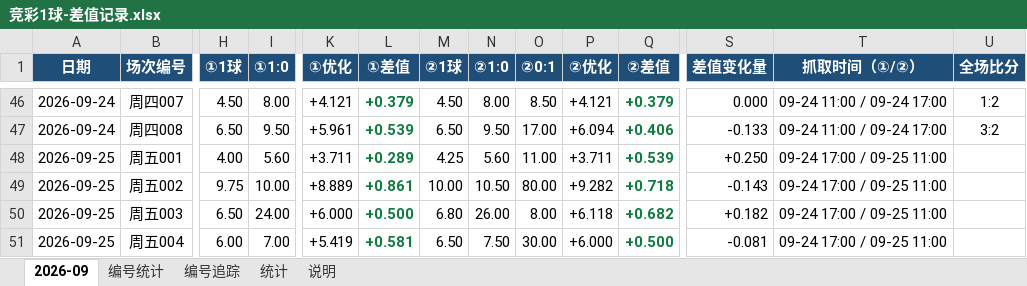
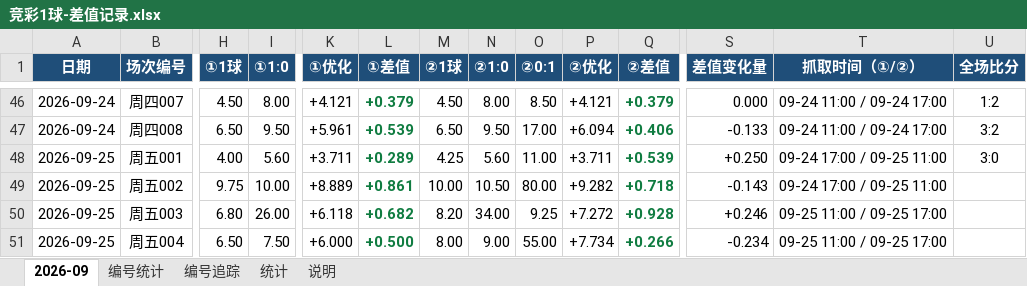
Before and after one commit to chuangyuyu/jingcai, an Excel workbook: docs/excel/竞彩1球-差值记录.xlsx, sheet 2026-09, drawn as a sheet; only a part is shown, gaps mark what is left out; values as stored, in another font and other column widths than the file's, no borders; the diff covers the shown part only; the diff names each change by its address in the sheet, - before the commit and + after, or states it on an @@ line.

Commit message:
data: 赔率 新增18 变化11 快照+29（2026-09-25 2026-09-26 2026-09-27）；赛果回填 1 场（2026-09-25）；编号警戒 2 项；Excel 更新

```diff
--- a/docs/excel/竞彩1球-差值记录.xlsx (sheet 2026-09)
+++ b/docs/excel/竞彩1球-差值记录.xlsx (sheet 2026-09)
-U48 (全场比分): (empty)
+U48 (全场比分): 3:0
-H50 (①1球): 6.50
+H50 (①1球): 6.80
-I50 (①1:0): 24.00
+I50 (①1:0): 26.00
-K50 (①优化): +6.000
+K50 (①优化): +6.118
-L50 (①差值): +0.500
+L50 (①差值): +0.682
-M50 (②1球): 6.80
+M50 (②1球): 8.20
-N50 (②1:0): 26.00
+N50 (②1:0): 34.00
-O50 (②0:1): 8.00
+O50 (②0:1): 9.25
-P50 (②优化): +6.118
+P50 (②优化): +7.272
-Q50 (②差值): +0.682
+Q50 (②差值): +0.928
-S50 (差值变化量): +0.182
+S50 (差值变化量): +0.246
-T50:T51 (抓取时间（①/②）): 09-24 17:00 / 09-25 11:00
+T50:T51 (抓取时间（①/②）): 09-25 11:00 / 09-25 17:00
-H51 (①1球): 6.00
+H51 (①1球): 6.50
-I51 (①1:0): 7.00
+I51 (①1:0): 7.50
-K51 (①优化): +5.419
+K51 (①优化): +6.000
-L51 (①差值): +0.581
+L51 (①差值): +0.500
-M51 (②1球): 6.50
+M51 (②1球): 8.00
-N51 (②1:0): 7.50
+N51 (②1:0): 9.00
-O51 (②0:1): 30.00
+O51 (②0:1): 55.00
-P51 (②优化): +6.000
+P51 (②优化): +7.734
-Q51 (②差值): +0.500
+Q51 (②差值): +0.266
-S51 (差值变化量): -0.081
+S51 (差值变化量): -0.234
```
Also changed, not shown: 18 added rows, 61 edited cells and cell formats elsewhere in this sheet, sheet 统计, sheet 编号追踪, sheet 编号统计, 6 other files.
